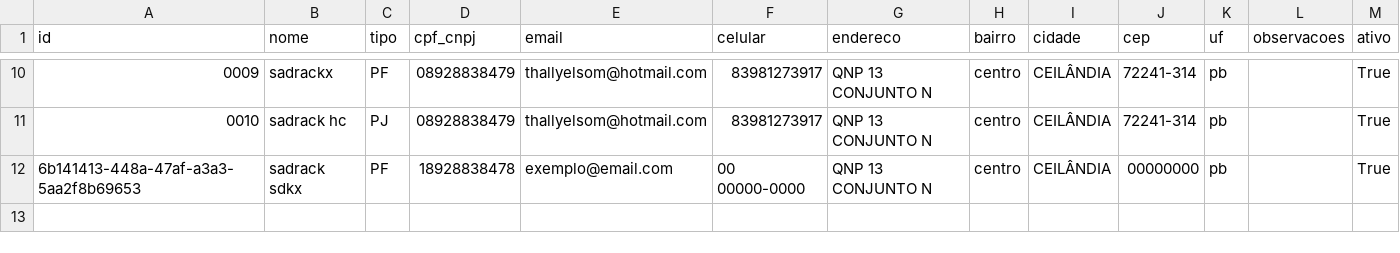
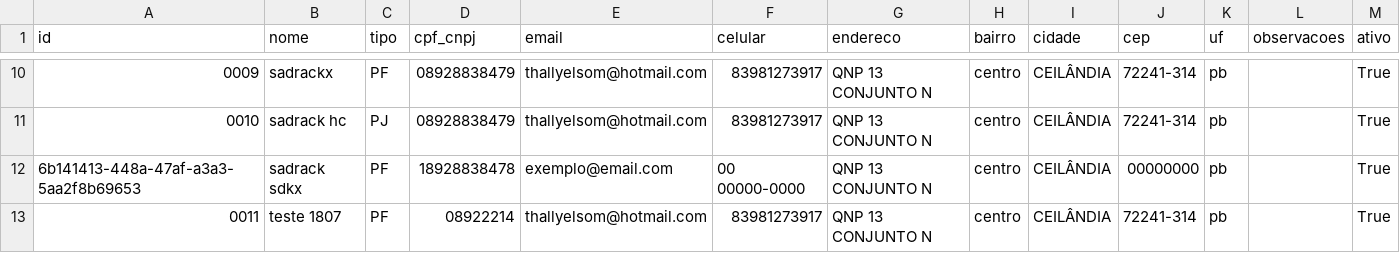
Before and after one commit to SadrackX/erp-python, a CSV file: dados/clientes.csv, drawn as a sheet; only a part is shown, gaps mark what is left out; the diff names each change by its address in the sheet, - before the commit and + after, or states it on an @@ line.

```diff
--- a/dados/clientes.csv
+++ b/dados/clientes.csv
+row 13: 0011 | teste 1807 | PF | 08922214 | thallyelsom@hotmail.com | 83981273917 | QNP 13 CONJUNTO N | centro | CEILÂNDIA | 72241-314 | pb |  | True
```
Also changed, not shown: dados/pedido_itens.csv, dados/pedidos.csv, 2 other files.
